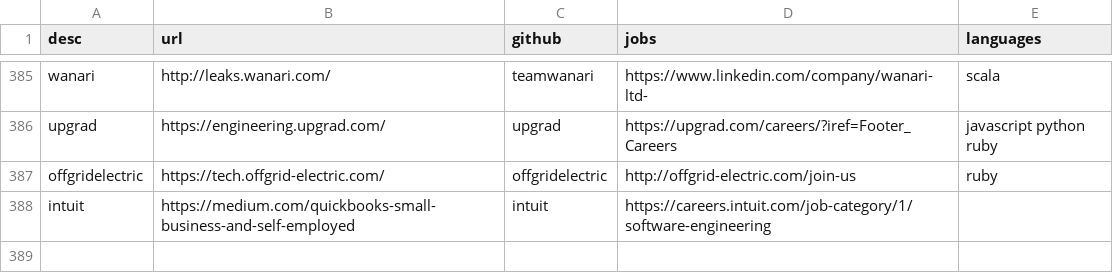
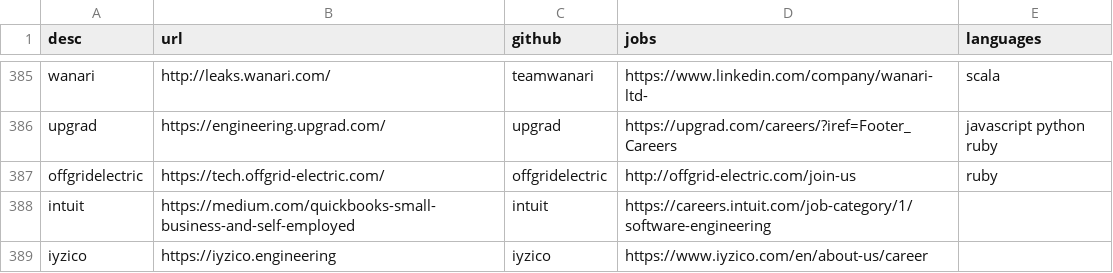
Before and after one commit to griffio/griffio.github.io, a CSV file: _data/techblogs.csv, drawn as a sheet; only a part is shown, gaps mark what is left out; the diff names each change by its address in the sheet, - before the commit and + after, or states it on an @@ line.

Commit message:
iyzico

```diff
--- a/_data/techblogs.csv
+++ b/_data/techblogs.csv
+row 389: iyzico | https://iyzico.engineering | iyzico | https://www.iyzico.com/en/about-us/career
```
